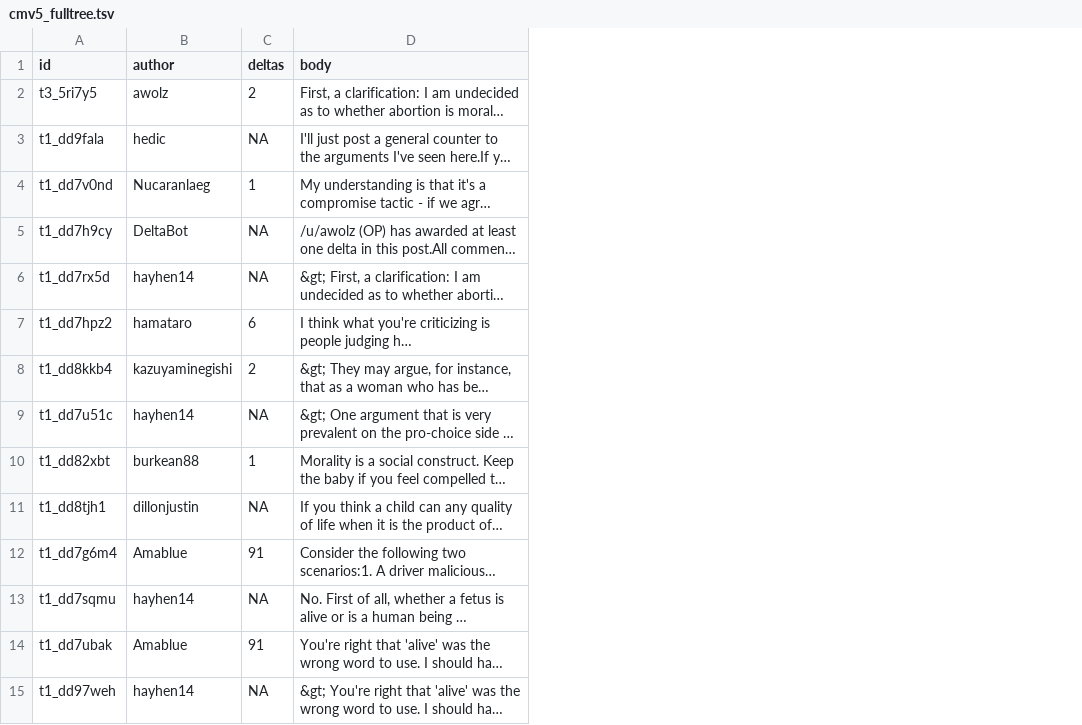
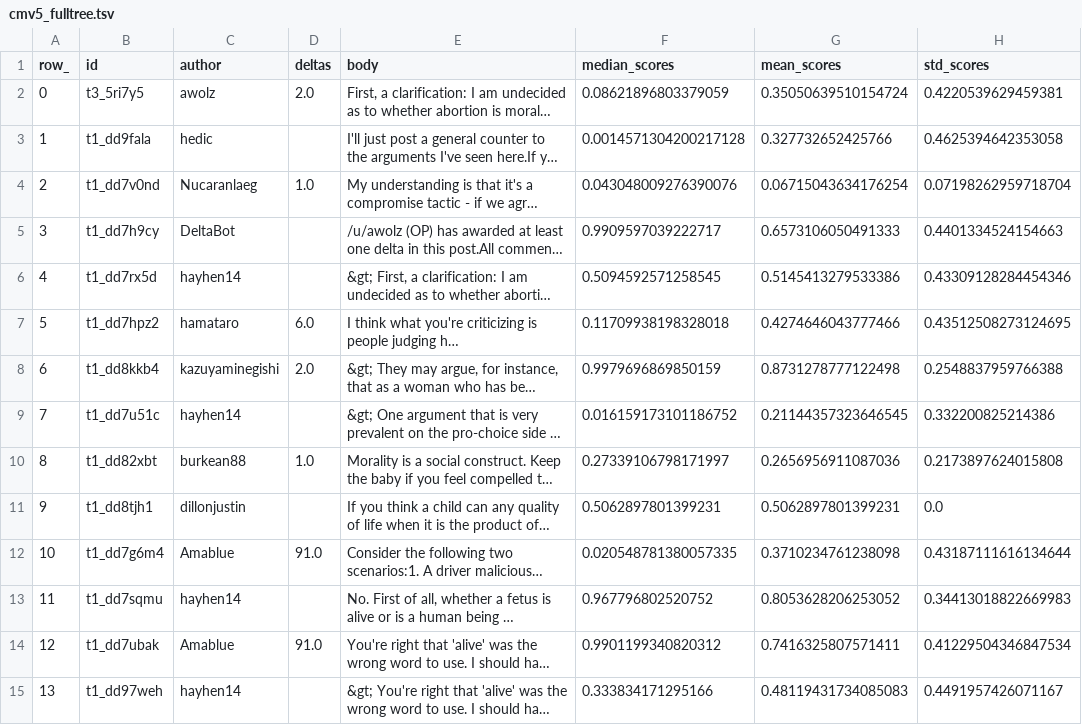
Before and after one commit to chri4354/conversation_dynamics, a TSV file: target_conversations/output_trees/cmv5_fulltree.tsv, drawn as a sheet; only a part is shown; long unchanged cells end in …; addresses are those after the commit; the diff covers the shown part only; the diff names each change by its address in the sheet, - before the commit and + after, or states it on an @@ line.

```diff
--- a/target_conversations/output_trees/cmv5_fulltree.tsv
+++ b/target_conversations/output_trees/cmv5_fulltree.tsv
+column A (row_), rows 2-15: 0 | 1 | 2 | 3 | 4 | 5 | 6 | 7 | 8 | 9 | 10 | 11 | 12 | 13
+column F (median_scores), rows 2-15: 0.08621896803379059 | 0.0014571304200217128 | 0.043048009276390076 | 0.9909597039222717 | 0.5094592571258545 | 0.11709938198328018 | 0.9979696869850159 | 0.016159173101186752 | 0.27339106798171997 | 0.5062897801399231 | 0.020548781380057335 | 0.967796802520752 | 0.9901199340820312 | 0.333834171295166
+column G (mean_scores), rows 2-15: 0.35050639510154724 | 0.327732652425766 | 0.06715043634176254 | 0.6573106050491333 | 0.5145413279533386 | 0.4274646043777466 | 0.8731278777122498 | 0.21144357323646545 | 0.2656956911087036 | 0.5062897801399231 | 0.3710234761238098 | 0.8053628206253052 | 0.7416325807571411 | 0.48119431734085083
+column H (std_scores), rows 2-15: 0.4220539629459381 | 0.4625394642353058 | 0.07198262959718704 | 0.4401334524154663 | 0.43309128284454346 | 0.43512508273124695 | 0.2548837959766388 | 0.332200825214386 | 0.2173897624015808 | 0.0 | 0.43187111616134644 | 0.34413018822669983 | 0.41229504346847534 | 0.4491957426071167
-D2 (deltas): 2
+D2 (deltas): 2.0
-D3 (deltas): NA
+D3 (deltas): (empty)
-D4 (deltas): 1
+D4 (deltas): 1.0
-D5:D6 (deltas): NA
+D5:D6 (deltas): (empty)
-D7 (deltas): 6
+D7 (deltas): 6.0
-D8 (deltas): 2
+D8 (deltas): 2.0
-D9 (deltas): NA
+D9 (deltas): (empty)
-D10 (deltas): 1
+D10 (deltas): 1.0
-D11 (deltas): NA
+D11 (deltas): (empty)
-D12 (deltas): 91
+D12 (deltas): 91.0
-D13 (deltas): NA
+D13 (deltas): (empty)
-D14 (deltas): 91
+D14 (deltas): 91.0
-D15 (deltas): NA
+D15 (deltas): (empty)
```
Also changed, not shown: 23 edited cells elsewhere in this file, target_conversations/output_initialauthors/cmv1_initialauthor.tsv, target_conversations/output_initialauthors/cmv3_initialauthor.tsv, 15 other files.
